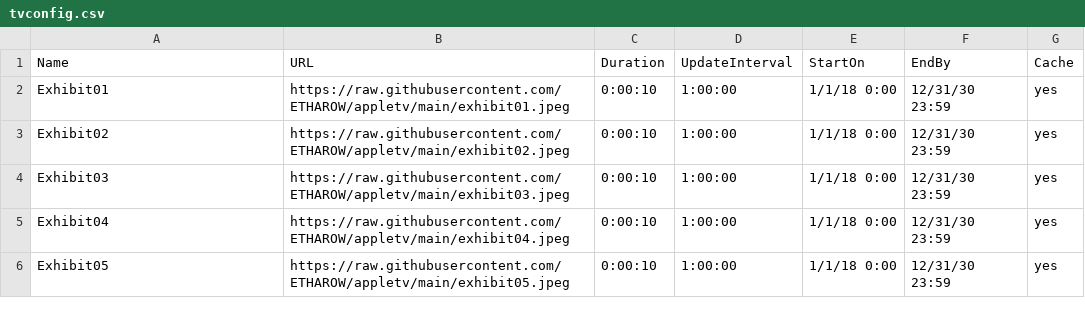
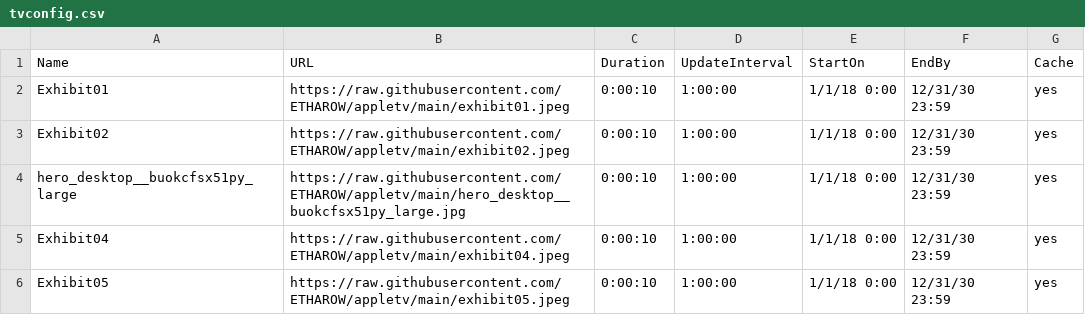
Before and after one commit to ETHAROW/appletv, a CSV file: tvconfig.csv, drawn as a sheet.

Commit message:
Update tvconfig.csv

```diff
--- a/tvconfig.csv
+++ b/tvconfig.csv
@@ -3,3 +3,3 @@ Exhibit01,https://raw.githubusercontent.com/ETHAROW/appletv/main/exhibit01.jpeg,
 Exhibit02,https://raw.githubusercontent.com/ETHAROW/appletv/main/exhibit02.jpeg,0:00:10,1:00:00,1/1/18 0:00,12/31/30 23:59,yes
-Exhibit03,https://raw.githubusercontent.com/ETHAROW/appletv/main/exhibit03.jpeg,0:00:10,1:00:00,1/1/18 0:00,12/31/30 23:59,yes
+hero_desktop__buokcfsx51py_large,https://raw.githubusercontent.com/ETHAROW/appletv/main/hero_desktop__buokcfsx51py_large.jpg,0:00:10,1:00:00,1/1/18 0:00,12/31/30 23:59,yes
 Exhibit04,https://raw.githubusercontent.com/ETHAROW/appletv/main/exhibit04.jpeg,0:00:10,1:00:00,1/1/18 0:00,12/31/30 23:59,yes
```
